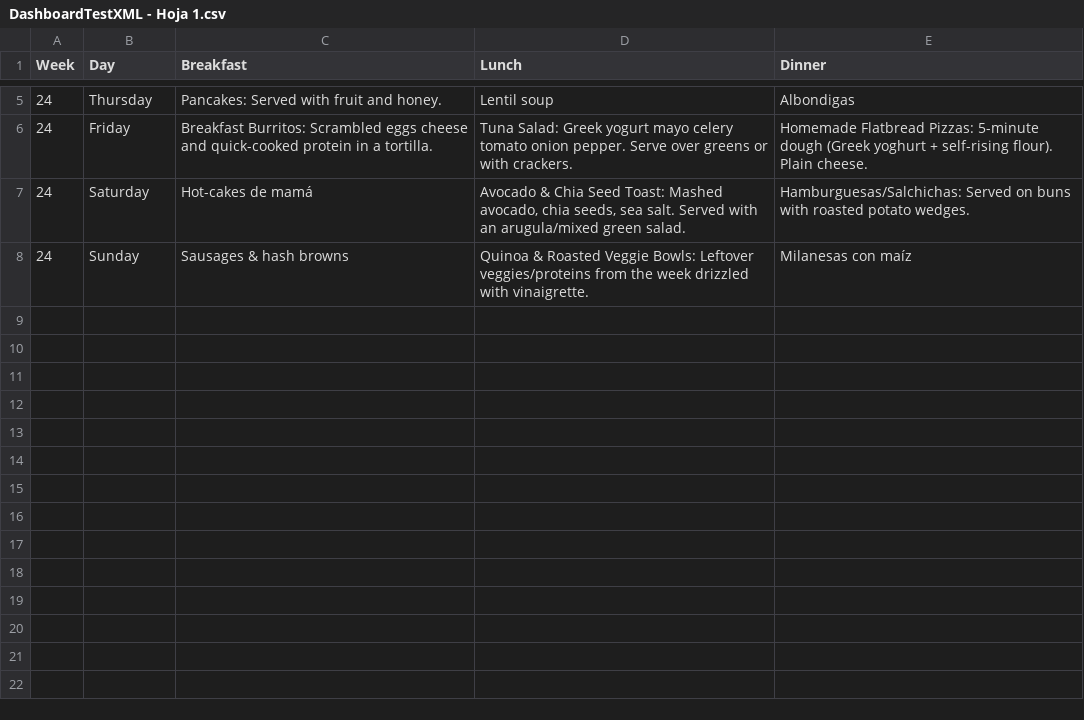
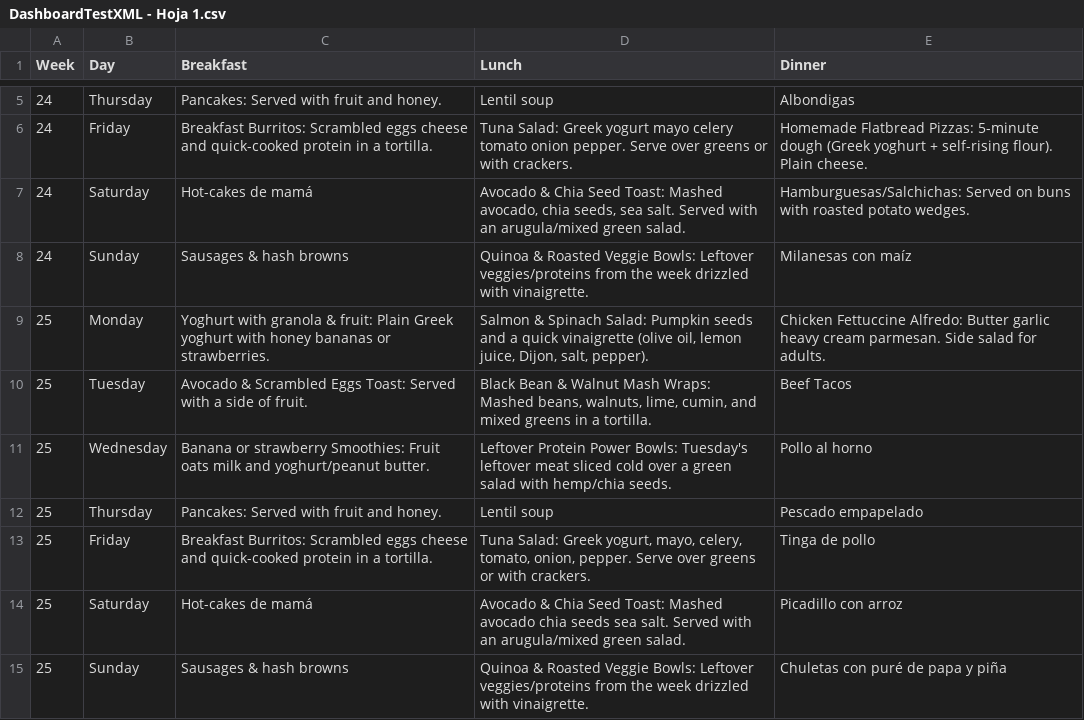
Before and after one commit to RipVanFit/Dashboard_Project, a CSV file: DashboardTestXML - Hoja 1.csv, drawn as a sheet; only a part is shown, gaps mark what is left out.

Commit message:
Update DashboardTestXML - Hoja 1.csv

```diff
--- a/DashboardTestXML - Hoja 1.csv
+++ b/DashboardTestXML - Hoja 1.csv
@@ -8 +8,8 @@ Week, Day, Breakfast, Lunch, Dinner
 24,Sunday,Sausages & hash browns,Quinoa & Roasted Veggie Bowls: Leftover veggies/proteins from the week drizzled with vinaigrette.,Milanesas con maíz
+25,Monday,Yoghurt with granola & fruit: Plain Greek yoghurt with honey bananas or strawberries.,"Salmon & Spinach Salad: Pumpkin seeds and a quick vinaigrette (olive oil, lemon juice, Dijon, salt, pepper).",Chicken Fettuccine Alfredo: Butter garlic heavy cream parmesan. Side salad for adults.
+25,Tuesday,Avocado & Scrambled Eggs Toast: Served with a side of fruit.,"Black Bean & Walnut Mash Wraps: Mashed beans, walnuts, lime, cumin, and mixed greens in a tortilla.",Beef Tacos
+25,Wednesday,Banana or strawberry Smoothies: Fruit oats milk and yoghurt/peanut butter.,Leftover Protein Power Bowls: Tuesday's leftover meat sliced cold over a green salad with hemp/chia seeds.,Pollo al horno
+25,Thursday,Pancakes: Served with fruit and honey.,Lentil soup,Pescado empapelado
+25,Friday,Breakfast Burritos: Scrambled eggs cheese and quick-cooked protein in a tortilla.,"Tuna Salad: Greek yogurt, mayo, celery, tomato, onion, pepper. Serve over greens or with crackers.",Tinga de pollo
+25,Saturday,Hot-cakes de mamá,Avocado & Chia Seed Toast: Mashed avocado chia seeds sea salt. Served with an arugula/mixed green salad.,Picadillo con arroz
+25,Sunday,Sausages & hash browns,Quinoa & Roasted Veggie Bowls: Leftover veggies/proteins from the week drizzled with vinaigrette.,Chuletas con puré de papa y piña
```
